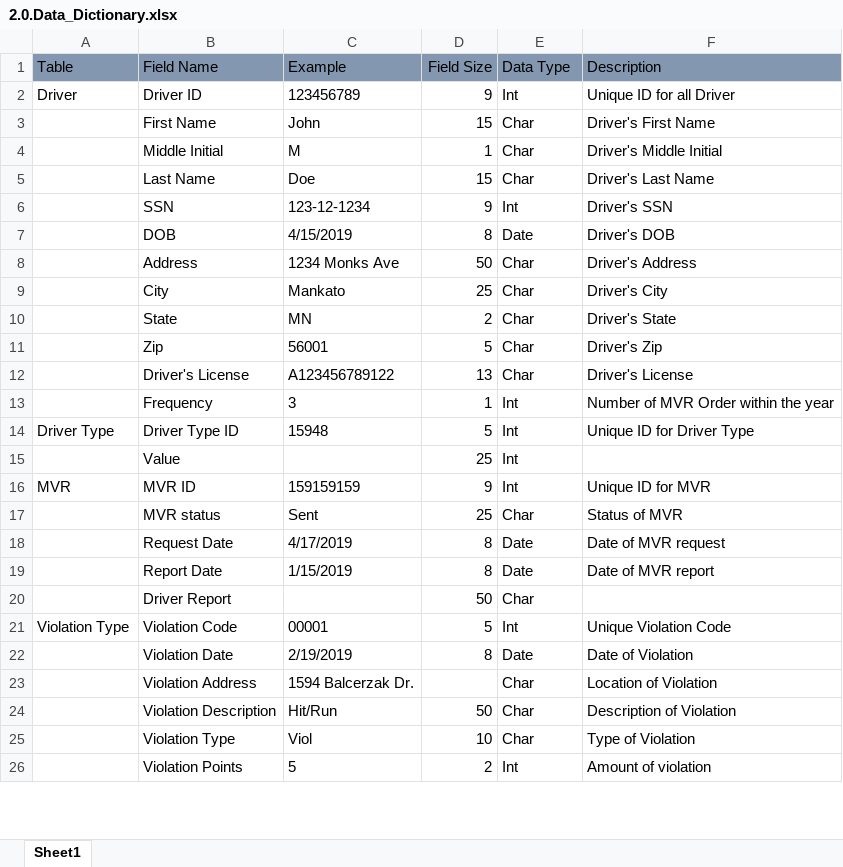
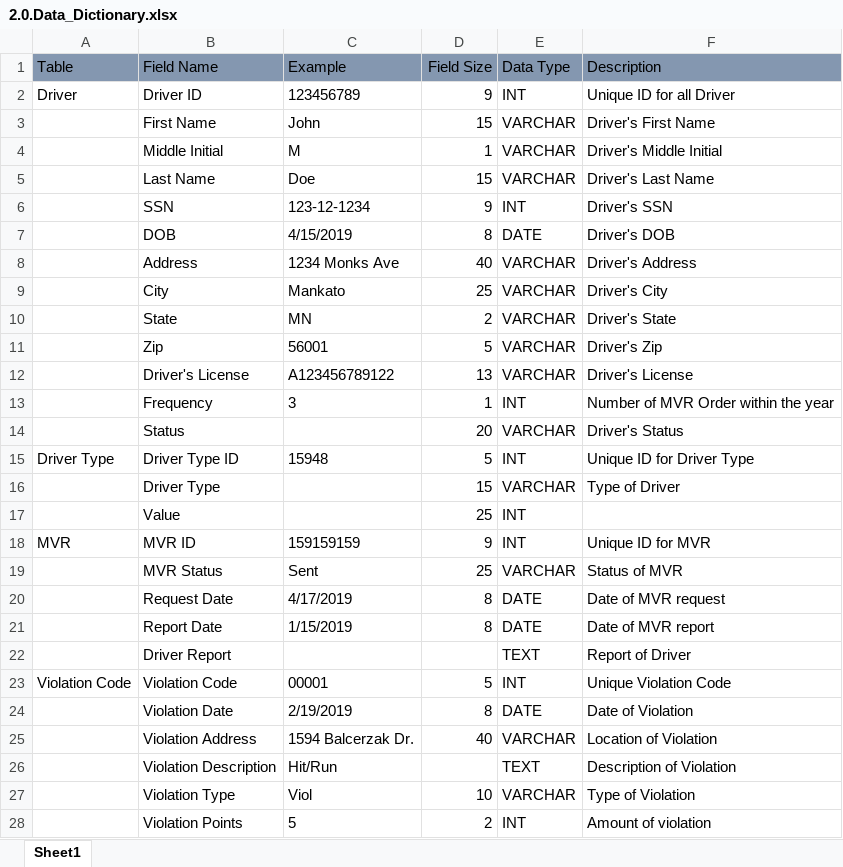
Before and after one commit to the-c-team/igotacinit380, an Excel workbook: Phase 2/2.0.Data_Dictionary.xlsx, sheet Sheet1, drawn as a sheet; only a part is shown; values as stored, in another font and other column widths than the file's, no borders; removed rows and columns are numbered as before the commit, all else as after; the diff covers the shown part only; the diff names each change by its address in the sheet, - before the commit and + after, or states it on an @@ line.

Commit message:
Updated
updated ERD and Data dictionary

```diff
--- a/Phase 2/2.0.Data_Dictionary.xlsx (sheet Sheet1)
+++ b/Phase 2/2.0.Data_Dictionary.xlsx (sheet Sheet1)
-E2 (Data Type): Int
+E2 (Data Type): INT
-E3:E5 (Data Type): Char
+E3:E5 (Data Type): VARCHAR
-E6 (Data Type): Int
+E6 (Data Type): INT
-E7 (Data Type): Date
+E7 (Data Type): DATE
-D8 (Field Size): 50
+D8 (Field Size): 40
-E8:E12 (Data Type): Char
+E8:E12 (Data Type): VARCHAR
-E13 (Data Type): Int
+E13 (Data Type): INT
+row 14:  | Status |  | 20 | VARCHAR | Driver's Status
-E15 (Data Type): Int
+E15 (Data Type): INT
+row 16:  | Driver Type |  | 15 | VARCHAR | Type of Driver
-E17:E18 (Data Type): Int
+E17:E18 (Data Type): INT
-B19 (Field Name): MVR status
+B19 (Field Name): MVR Status
-E19 (Data Type): Char
+E19 (Data Type): VARCHAR
-E20:E21 (Data Type): Date
+E20:E21 (Data Type): DATE
-row 20:  | Driver Report |  | 50 | Char
+row 22:  | Driver Report |  |  | TEXT | Report of Driver
-A23 (Table): Violation Type
+A23 (Table): Violation Code
-E23 (Data Type): Int
+E23 (Data Type): INT
-E24 (Data Type): Date
+E24 (Data Type): DATE
-D25 (Field Size): (empty)
+D25 (Field Size): 40
-E25 (Data Type): Char
+E25 (Data Type): VARCHAR
-D26 (Field Size): 50
+D26 (Field Size): (empty)
-E26 (Data Type): Char
+E26 (Data Type): TEXT
-E27 (Data Type): Char
+E27 (Data Type): VARCHAR
-E28 (Data Type): Int
+E28 (Data Type): INT
```
Also changed, not shown: 3 added rows and 17 edited cells elsewhere in this sheet, 1 other file.
